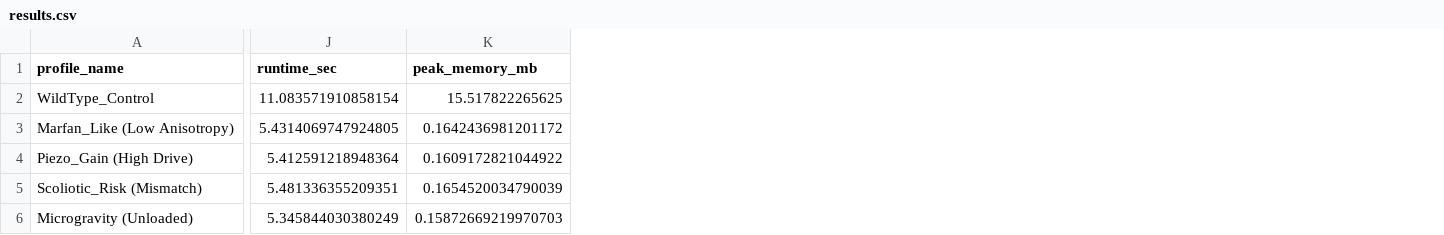
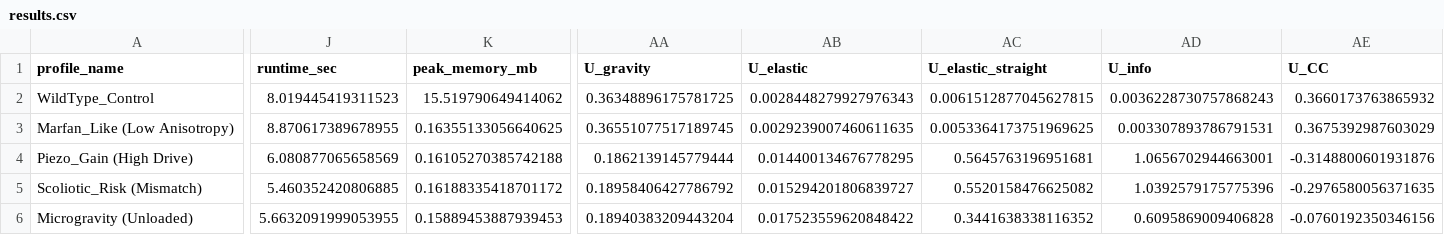
Before and after one commit to sayuj1989-ops/life, a CSV file: outputs/reproducible_protein_sim/results.csv, drawn as a sheet; only a part is shown, gaps mark what is left out; the diff covers the shown part only; the diff names each change by its address in the sheet, - before the commit and + after, or states it on an @@ line.

```diff
--- a/outputs/reproducible_protein_sim/results.csv
+++ b/outputs/reproducible_protein_sim/results.csv
+column AA (U_gravity), rows 2-6: 0.36348896175781725 | 0.36551077517189745 | 0.1862139145779444 | 0.18958406427786792 | 0.18940383209443204
+column AB (U_elastic), rows 2-6: 0.0028448279927976343 | 0.0029239007460611635 | 0.014400134676778295 | 0.015294201806839727 | 0.017523559620848422
+column AC (U_elastic_straight), rows 2-6: 0.0061512877045627815 | 0.0053364173751969625 | 0.5645763196951681 | 0.5520158476625082 | 0.3441638338116352
+column AD (U_info), rows 2-6: 0.0036228730757868243 | 0.003307893786791531 | 1.0656702944663001 | 1.0392579175775396 | 0.6095869009406828
+column AE (U_CC), rows 2-6: 0.3660173763865932 | 0.3675392987603029 | -0.3148800601931876 | -0.2976580056371635 | -0.0760192350346156
-J2 (runtime_sec): 11.083571910858154
+J2 (runtime_sec): 8.019445419311523
-K2 (peak_memory_mb): 15.517822265625
+K2 (peak_memory_mb): 15.519790649414062
-J3 (runtime_sec): 5.4314069747924805
+J3 (runtime_sec): 8.870617389678955
-K3 (peak_memory_mb): 0.1642436981201172
+K3 (peak_memory_mb): 0.16355133056640625
-J4 (runtime_sec): 5.412591218948364
+J4 (runtime_sec): 6.080877065658569
-K4 (peak_memory_mb): 0.1609172821044922
+K4 (peak_memory_mb): 0.16105270385742188
-J5 (runtime_sec): 5.481336355209351
+J5 (runtime_sec): 5.460352420806885
-K5 (peak_memory_mb): 0.1654520034790039
+K5 (peak_memory_mb): 0.16188335418701172
-J6 (runtime_sec): 5.345844030380249
+J6 (runtime_sec): 5.6632091999053955
-K6 (peak_memory_mb): 0.15872669219970703
+K6 (peak_memory_mb): 0.15889453887939453
```
Also changed, not shown: 2 added columns elsewhere in this file, 6 other files.
